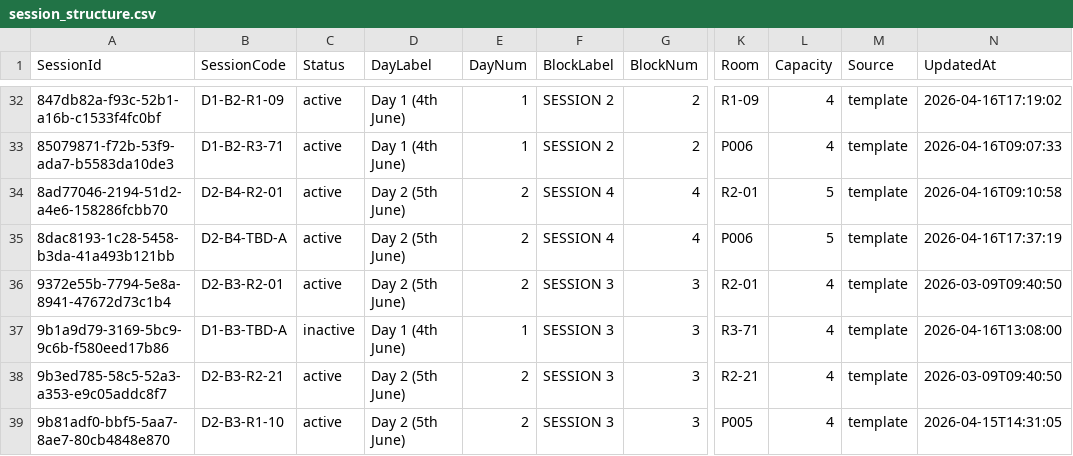
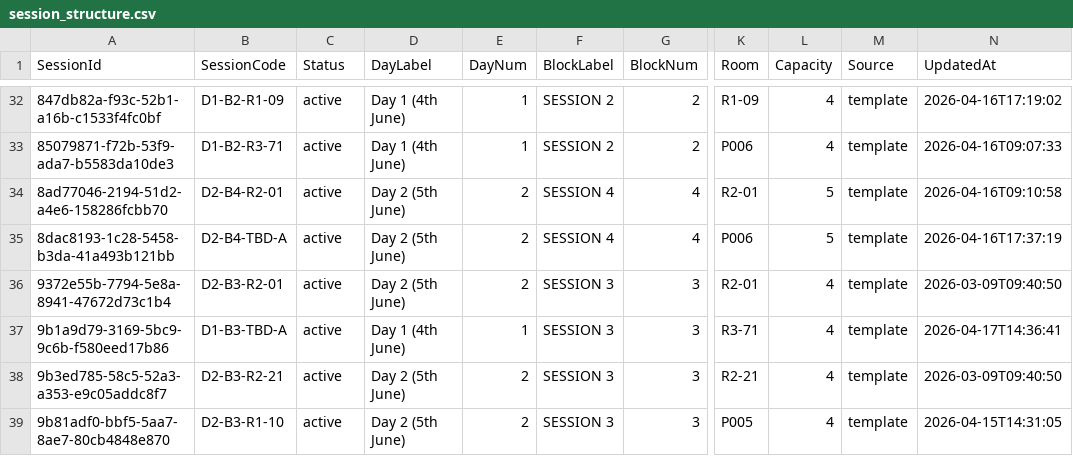
Before and after one commit to ignacio-flores/conference-studio, a CSV file: wic_app/state/session_structure.csv, drawn as a sheet; only a part is shown, gaps mark what is left out; the diff names each change by its address in the sheet, - before the commit and + after, or states it on an @@ line.

```diff
--- a/wic_app/state/session_structure.csv
+++ b/wic_app/state/session_structure.csv
-C37 (Status): inactive
+C37 (Status): active
-N37 (UpdatedAt): 2026-04-16T13:08:00
+N37 (UpdatedAt): 2026-04-17T14:36:41
```
Also changed, not shown: wic_app/state/paper_archive_overrides.csv, wic_app/state/paper_metadata_overrides.csv, 2 other files.
